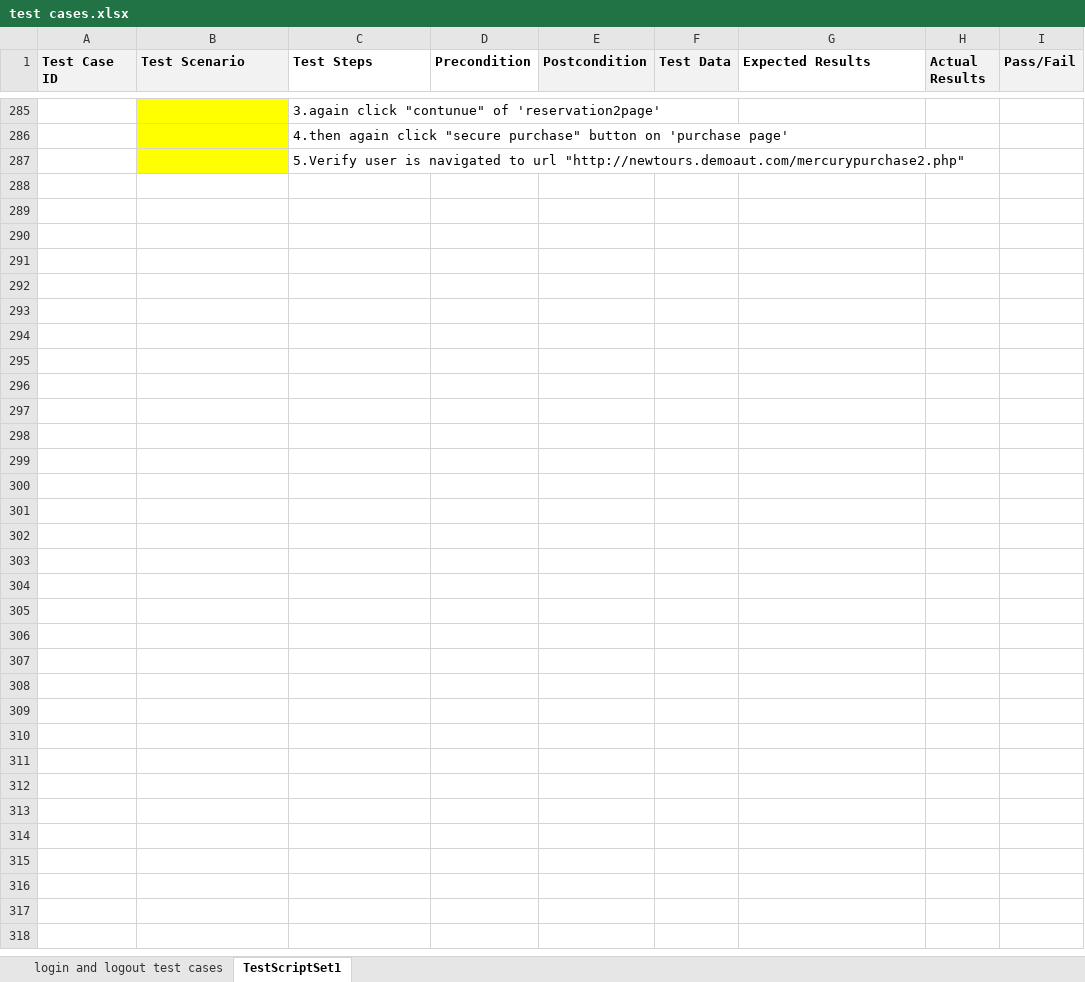
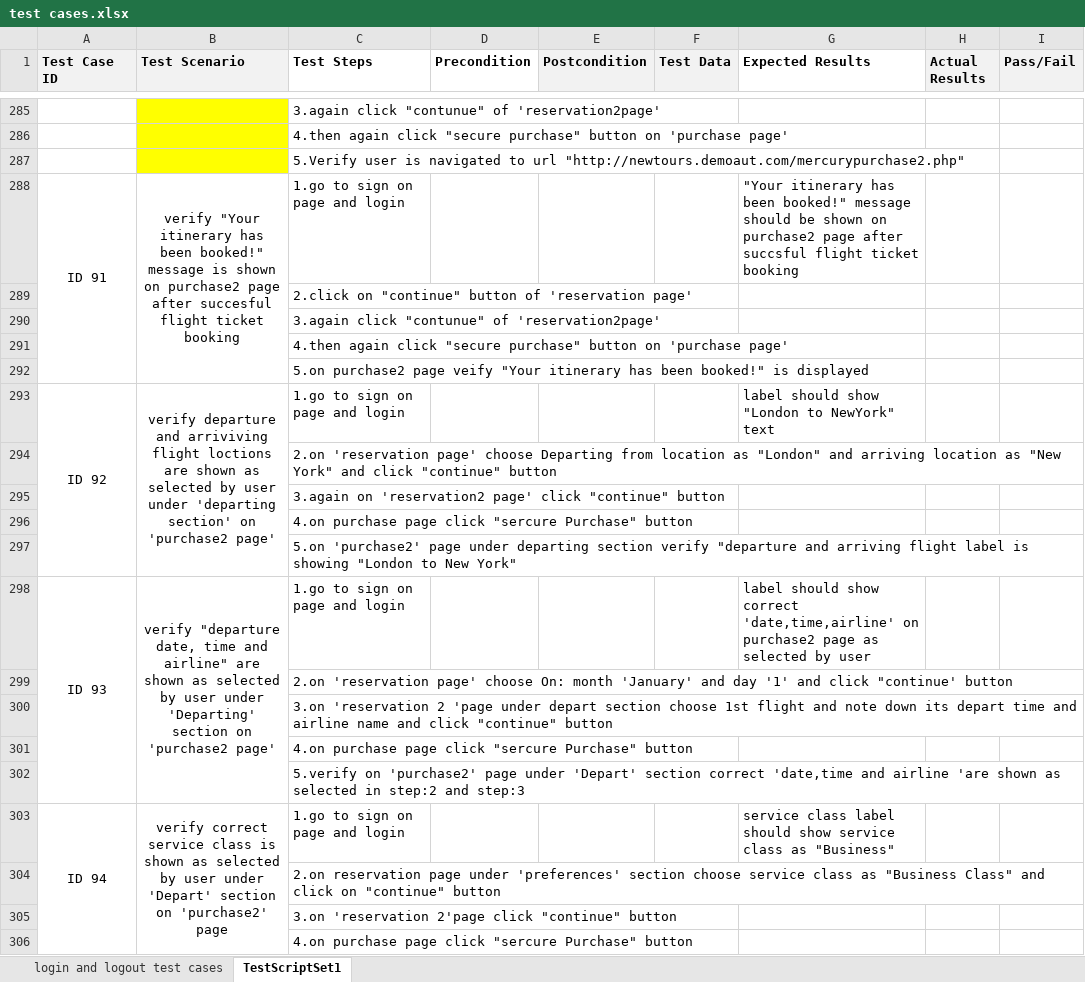
Before and after one commit to punitchaudhari/Mercury-Tours, an Excel workbook: test cases.xlsx, sheet TestScriptSet1, drawn as a sheet; only a part is shown, gaps mark what is left out; values as stored, in another font and other column widths than the file's, no borders; the diff covers the shown part only; the diff names each change by its address in the sheet, - before the commit and + after, or states it on an @@ line.

Commit message:
addes new test casses

```diff
--- a/test cases.xlsx (sheet TestScriptSet1)
+++ b/test cases.xlsx (sheet TestScriptSet1)
+row 288: ID 91 | verify "Your itinerary has been booked!" message is shown on purchase2 page after succesful flight ticket booking | 1.go to sign on page and login |  |  |  | "Your itinerary has been booked!" message should be shown on purchase2 page after succsful flight ticket booking
+row 289:  |  | 2.click on "continue" button of 'reservation page'
+row 290:  |  | 3.again click "contunue" of 'reservation2page'
+row 291:  |  | 4.then again click "secure purchase" button on 'purchase page'
+row 292:  |  | 5.on purchase2 page veify "Your itinerary has been booked!" is displayed
+row 293: ID 92 | verify departure and arriviving flight loctions are shown as selected by user under 'departing section' on 'purchase2 page' | 1.go to sign on page and login |  |  |  | label should show "London to NewYork" text
+row 294:  |  | 2.on 'reservation page' choose Departing from location as "London" and arriving location as "New York" and click "continue" button
+row 295:  |  | 3.again on 'reservation2 page' click "continue" button
+row 296:  |  | 4.on purchase page click "sercure Purchase" button
+row 297:  |  | 5.on 'purchase2' page under departing section verify "departure and arriving flight label is showing "London to New York"
+row 298: ID 93 | verify "departure date, time and airline" are shown as selected by user under 'Departing' section on 'purchase2 page' | 1.go to sign on page and login |  |  |  | label should show correct 'date,time,airline' on purchase2 page as selected by user
+row 299:  |  | 2.on 'reservation page' choose On: month 'January' and day '1' and click "continue' button
+row 300:  |  | 3.on 'reservation 2 'page under depart section choose 1st flight and note down its depart time and airline name and click "continue" button
+row 301:  |  | 4.on purchase page click "sercure Purchase" button
+row 302:  |  | 5.verify on 'purchase2' page under 'Depart' section correct 'date,time and airline 'are shown as selected in step:2 and step:3
+row 303: ID 94 | verify correct service class is shown as selected by user under 'Depart' section on 'purchase2' page | 1.go to sign on page and login |  |  |  | service class label should show service class as "Business"
+row 304:  |  | 2.on reservation page under 'preferences' section choose service class as "Business Class" and click on "continue" button
+row 305:  |  | 3.on 'reservation 2'page click "continue" button
+row 306:  |  | 4.on purchase page click "sercure Purchase" button
```
Also changed, not shown: 69 added rows elsewhere in this sheet.
